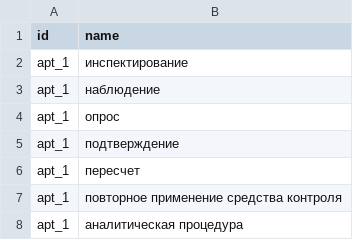
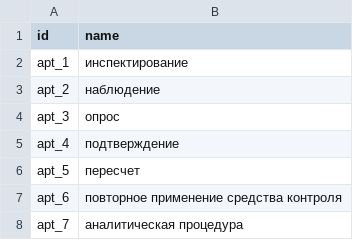
Before and after one commit to artaf/odoo-finaudit, a CSV file: data-licence/aptype.csv, drawn as a sheet; the diff names each change by its address in the sheet, - before the commit and + after, or states it on an @@ line.

Commit message:
prepare import data

```diff
--- a/data-licence/aptype.csv
+++ b/data-licence/aptype.csv
-A3 (id): apt_1
+A3 (id): apt_2
-A4 (id): apt_1
+A4 (id): apt_3
-A5 (id): apt_1
+A5 (id): apt_4
-A6 (id): apt_1
+A6 (id): apt_5
-A7 (id): apt_1
+A7 (id): apt_6
-A8 (id): apt_1
+A8 (id): apt_7
```
Also changed, not shown: 13 other files.
